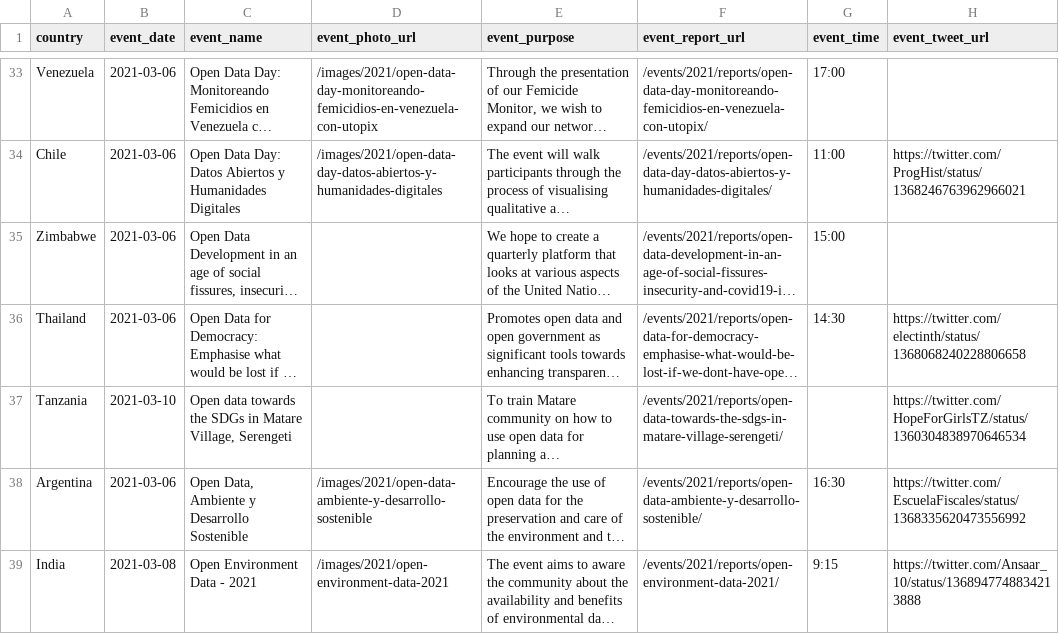
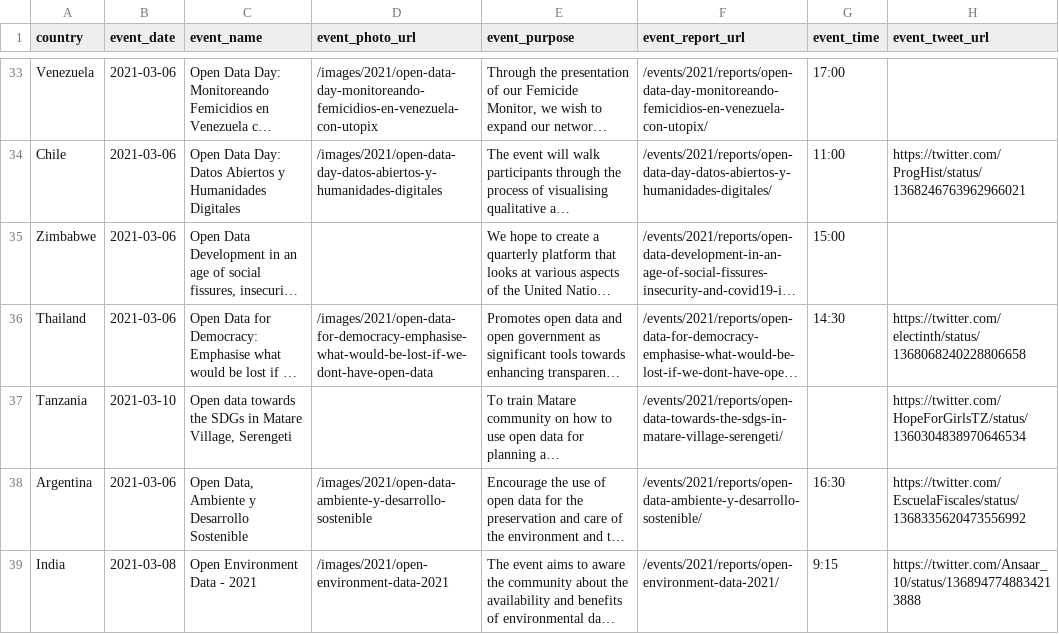
Before and after one commit to okfn/opendataday, a CSV file: Datasets/Events 2021.csv, drawn as a sheet; only a part is shown, gaps mark what is left out; long unchanged cells end in …; the diff names each change by its address in the sheet, - before the commit and + after, or states it on an @@ line.

```diff
--- a/Datasets/Events 2021.csv
+++ b/Datasets/Events 2021.csv
-D36 (event_photo_url): (empty)
+D36 (event_photo_url): /images/2021/open-data-for-democracy-emphasise-what-would-be-lost-if-we-dont-have-open-data
```
Also changed, not shown: 2 other files.
